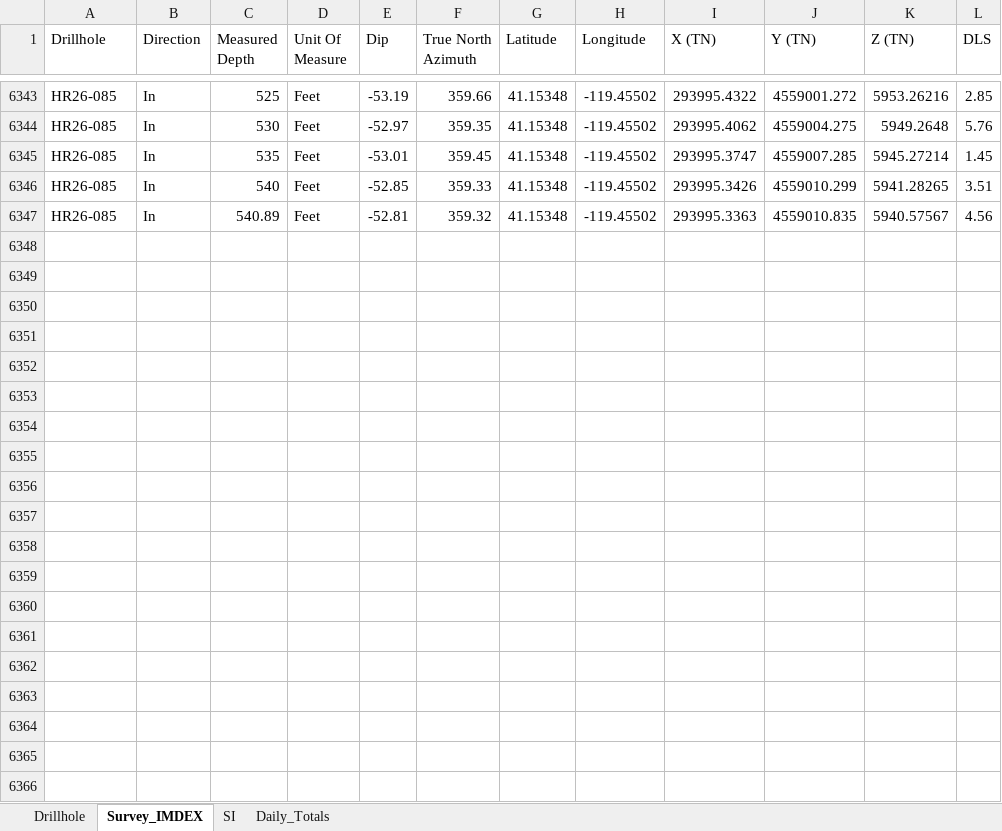
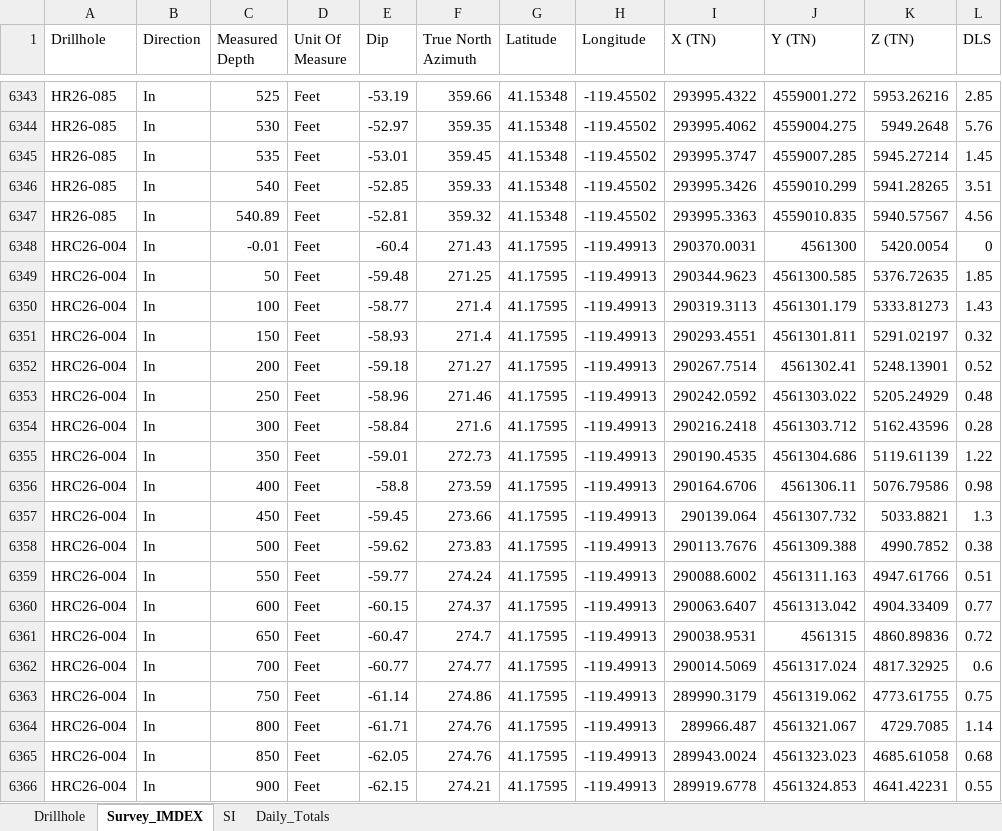
Before and after one commit to jemabantonio-stack/HR_Interactive_Map, an Excel workbook: docs/Hog_Ranch.xlsx, sheet Survey_IMDEX, drawn as a sheet; only a part is shown, gaps mark what is left out; values as stored, in another font and other column widths than the file's, no borders; the diff covers the shown part only; the diff names each change by its address in the sheet, - before the commit and + after, or states it on an @@ line.

```diff
--- a/docs/Hog_Ranch.xlsx (sheet Survey_IMDEX)
+++ b/docs/Hog_Ranch.xlsx (sheet Survey_IMDEX)
+row 6348: HRC26-004 | In | -0.01 | Feet | -60.4 | 271.43 | 41.17595 | -119.49913 | 290370.0031 | 4561300 | 5420.0054 | 0
+row 6349: HRC26-004 | In | 50 | Feet | -59.48 | 271.25 | 41.17595 | -119.49913 | 290344.9623 | 4561300.585 | 5376.72635 | 1.85
+row 6350: HRC26-004 | In | 100 | Feet | -58.77 | 271.4 | 41.17595 | -119.49913 | 290319.3113 | 4561301.179 | 5333.81273 | 1.43
+row 6351: HRC26-004 | In | 150 | Feet | -58.93 | 271.4 | 41.17595 | -119.49913 | 290293.4551 | 4561301.811 | 5291.02197 | 0.32
+row 6352: HRC26-004 | In | 200 | Feet | -59.18 | 271.27 | 41.17595 | -119.49913 | 290267.7514 | 4561302.41 | 5248.13901 | 0.52
+row 6353: HRC26-004 | In | 250 | Feet | -58.96 | 271.46 | 41.17595 | -119.49913 | 290242.0592 | 4561303.022 | 5205.24929 | 0.48
+row 6354: HRC26-004 | In | 300 | Feet | -58.84 | 271.6 | 41.17595 | -119.49913 | 290216.2418 | 4561303.712 | 5162.43596 | 0.28
+row 6355: HRC26-004 | In | 350 | Feet | -59.01 | 272.73 | 41.17595 | -119.49913 | 290190.4535 | 4561304.686 | 5119.61139 | 1.22
+row 6356: HRC26-004 | In | 400 | Feet | -58.8 | 273.59 | 41.17595 | -119.49913 | 290164.6706 | 4561306.11 | 5076.79586 | 0.98
+row 6357: HRC26-004 | In | 450 | Feet | -59.45 | 273.66 | 41.17595 | -119.49913 | 290139.064 | 4561307.732 | 5033.8821 | 1.3
+row 6358: HRC26-004 | In | 500 | Feet | -59.62 | 273.83 | 41.17595 | -119.49913 | 290113.7676 | 4561309.388 | 4990.7852 | 0.38
+row 6359: HRC26-004 | In | 550 | Feet | -59.77 | 274.24 | 41.17595 | -119.49913 | 290088.6002 | 4561311.163 | 4947.61766 | 0.51
+row 6360: HRC26-004 | In | 600 | Feet | -60.15 | 274.37 | 41.17595 | -119.49913 | 290063.6407 | 4561313.042 | 4904.33409 | 0.77
+row 6361: HRC26-004 | In | 650 | Feet | -60.47 | 274.7 | 41.17595 | -119.49913 | 290038.9531 | 4561315 | 4860.89836 | 0.72
+row 6362: HRC26-004 | In | 700 | Feet | -60.77 | 274.77 | 41.17595 | -119.49913 | 290014.5069 | 4561317.024 | 4817.32925 | 0.6
+row 6363: HRC26-004 | In | 750 | Feet | -61.14 | 274.86 | 41.17595 | -119.49913 | 289990.3179 | 4561319.062 | 4773.61755 | 0.75
+row 6364: HRC26-004 | In | 800 | Feet | -61.71 | 274.76 | 41.17595 | -119.49913 | 289966.487 | 4561321.067 | 4729.7085 | 1.14
+row 6365: HRC26-004 | In | 850 | Feet | -62.05 | 274.76 | 41.17595 | -119.49913 | 289943.0024 | 4561323.023 | 4685.61058 | 0.68
+row 6366: HRC26-004 | In | 900 | Feet | -62.15 | 274.21 | 41.17595 | -119.49913 | 289919.6778 | 4561324.853 | 4641.42231 | 0.55
```
Also changed, not shown: 32 added rows elsewhere in this sheet, sheet SI, sheet Drillhole, 1 other file.
